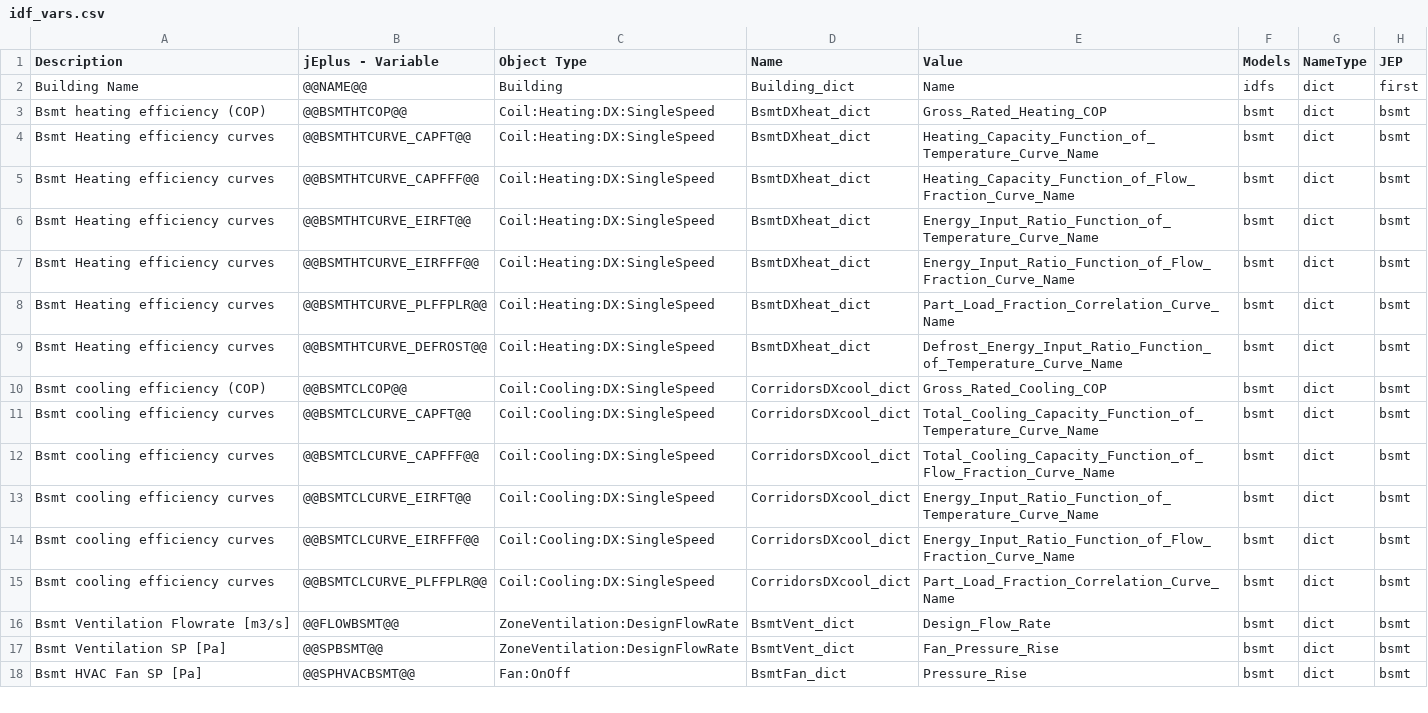
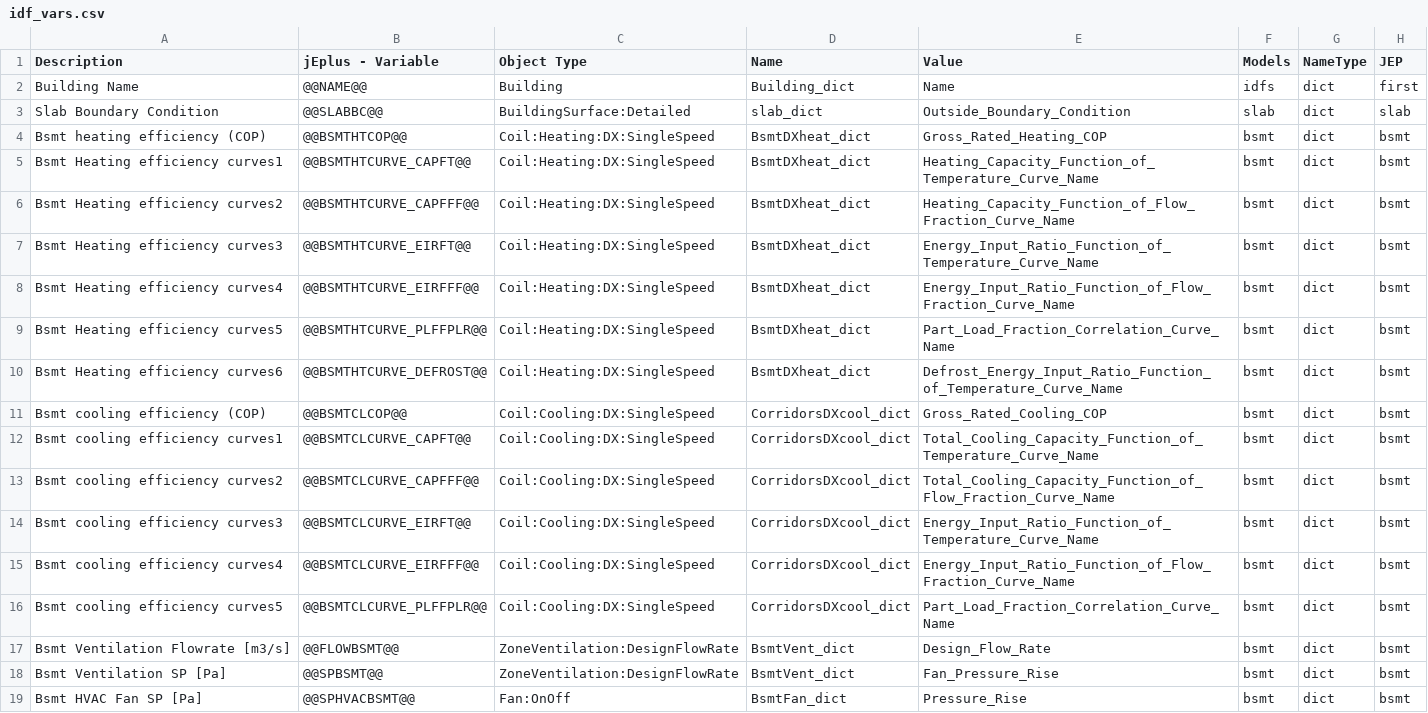
Before and after one commit to EcotopeResearch/eppy_scripts, a CSV file: DOE_LRMF/inputs/idf_vars.csv, drawn as a sheet; only a part is shown; the diff covers the shown part only.

```diff
--- a/DOE_LRMF/inputs/idf_vars.csv
+++ b/DOE_LRMF/inputs/idf_vars.csv
@@ -2,15 +2,16 @@ Description,jEplus - Variable,Object Type,Name,Value,Models,NameType,JEP
 Building Name,@@NAME@@,Building,Building_dict,Name,idfs,dict,first
+Slab Boundary Condition,@@SLABBC@@,BuildingSurface:Detailed,slab_dict,Outside_Boundary_Condition,slab,dict,slab
 Bsmt heating efficiency (COP),@@BSMTHTCOP@@,Coil:Heating:DX:SingleSpeed,BsmtDXheat_dict,Gross_Rated_Heating_COP,bsmt,dict,bsmt
-Bsmt Heating efficiency curves,@@BSMTHTCURVE_CAPFT@@,Coil:Heating:DX:SingleSpeed,BsmtDXheat_dict,Heating_Capacity_Function_of_Temperature_Curve_Name,bsmt,dict,bsmt
-Bsmt Heating efficiency curves,@@BSMTHTCURVE_CAPFFF@@,Coil:Heating:DX:SingleSpeed,BsmtDXheat_dict,Heating_Capacity_Function_of_Flow_Fraction_Curve_Name,bsmt,dict,bsmt
-Bsmt Heating efficiency curves,@@BSMTHTCURVE_EIRFT@@,Coil:Heating:DX:SingleSpeed,BsmtDXheat_dict,Energy_Input_Ratio_Function_of_Temperature_Curve_Name,bsmt,dict,bsmt
-Bsmt Heating efficiency curves,@@BSMTHTCURVE_EIRFFF@@,Coil:Heating:DX:SingleSpeed,BsmtDXheat_dict,Energy_Input_Ratio_Function_of_Flow_Fraction_Curve_Name,bsmt,dict,bsmt
-Bsmt Heating efficiency curves,@@BSMTHTCURVE_PLFFPLR@@,Coil:Heating:DX:SingleSpeed,BsmtDXheat_dict,Part_Load_Fraction_Correlation_Curve_Name,bsmt,dict,bsmt
-Bsmt Heating efficiency curves,@@BSMTHTCURVE_DEFROST@@,Coil:Heating:DX:SingleSpeed,BsmtDXheat_dict,Defrost_Energy_Input_Ratio_Function_of_Temperature_Curve_Name,bsmt,dict,bsmt
+Bsmt Heating efficiency curves1,@@BSMTHTCURVE_CAPFT@@,Coil:Heating:DX:SingleSpeed,BsmtDXheat_dict,Heating_Capacity_Function_of_Temperature_Curve_Name,bsmt,dict,bsmt
+Bsmt Heating efficiency curves2,@@BSMTHTCURVE_CAPFFF@@,Coil:Heating:DX:SingleSpeed,BsmtDXheat_dict,Heating_Capacity_Function_of_Flow_Fraction_Curve_Name,bsmt,dict,bsmt
+Bsmt Heating efficiency curves3,@@BSMTHTCURVE_EIRFT@@,Coil:Heating:DX:SingleSpeed,BsmtDXheat_dict,Energy_Input_Ratio_Function_of_Temperature_Curve_Name,bsmt,dict,bsmt
+Bsmt Heating efficiency curves4,@@BSMTHTCURVE_EIRFFF@@,Coil:Heating:DX:SingleSpeed,BsmtDXheat_dict,Energy_Input_Ratio_Function_of_Flow_Fraction_Curve_Name,bsmt,dict,bsmt
+Bsmt Heating efficiency curves5,@@BSMTHTCURVE_PLFFPLR@@,Coil:Heating:DX:SingleSpeed,BsmtDXheat_dict,Part_Load_Fraction_Correlation_Curve_Name,bsmt,dict,bsmt
+Bsmt Heating efficiency curves6,@@BSMTHTCURVE_DEFROST@@,Coil:Heating:DX:SingleSpeed,BsmtDXheat_dict,Defrost_Energy_Input_Ratio_Function_of_Temperature_Curve_Name,bsmt,dict,bsmt
 Bsmt cooling efficiency (COP),@@BSMTCLCOP@@,Coil:Cooling:DX:SingleSpeed,CorridorsDXcool_dict,Gross_Rated_Cooling_COP,bsmt,dict,bsmt
-Bsmt cooling efficiency curves,@@BSMTCLCURVE_CAPFT@@,Coil:Cooling:DX:SingleSpeed,CorridorsDXcool_dict,Total_Cooling_Capacity_Function_of_Temperature_Curve_Name,bsmt,dict,bsmt
-Bsmt cooling efficiency curves,@@BSMTCLCURVE_CAPFFF@@,Coil:Cooling:DX:SingleSpeed,CorridorsDXcool_dict,Total_Cooling_Capacity_Function_of_Flow_Fraction_Curve_Name,bsmt,dict,bsmt
-Bsmt cooling efficiency curves,@@BSMTCLCURVE_EIRFT@@,Coil:Cooling:DX:SingleSpeed,CorridorsDXcool_dict,Energy_Input_Ratio_Function_of_Temperature_Curve_Name,bsmt,dict,bsmt
-Bsmt cooling efficiency curves,@@BSMTCLCURVE_EIRFFF@@,Coil:Cooling:DX:SingleSpeed,CorridorsDXcool_dict,Energy_Input_Ratio_Function_of_Flow_Fraction_Curve_Name,bsmt,dict,bsmt
-Bsmt cooling efficiency curves,@@BSMTCLCURVE_PLFFPLR@@,Coil:Cooling:DX:SingleSpeed,CorridorsDXcool_dict,Part_Load_Fraction_Correlation_Curve_Name,bsmt,dict,bsmt
+Bsmt cooling efficiency curves1,@@BSMTCLCURVE_CAPFT@@,Coil:Cooling:DX:SingleSpeed,CorridorsDXcool_dict,Total_Cooling_Capacity_Function_of_Temperature_Curve_Name,bsmt,dict,bsmt
+Bsmt cooling efficiency curves2,@@BSMTCLCURVE_CAPFFF@@,Coil:Cooling:DX:SingleSpeed,CorridorsDXcool_dict,Total_Cooling_Capacity_Function_of_Flow_Fraction_Curve_Name,bsmt,dict,bsmt
+Bsmt cooling efficiency curves3,@@BSMTCLCURVE_EIRFT@@,Coil:Cooling:DX:SingleSpeed,CorridorsDXcool_dict,Energy_Input_Ratio_Function_of_Temperature_Curve_Name,bsmt,dict,bsmt
+Bsmt cooling efficiency curves4,@@BSMTCLCURVE_EIRFFF@@,Coil:Cooling:DX:SingleSpeed,CorridorsDXcool_dict,Energy_Input_Ratio_Function_of_Flow_Fraction_Curve_Name,bsmt,dict,bsmt
+Bsmt cooling efficiency curves5,@@BSMTCLCURVE_PLFFPLR@@,Coil:Cooling:DX:SingleSpeed,CorridorsDXcool_dict,Part_Load_Fraction_Correlation_Curve_Name,bsmt,dict,bsmt
 Bsmt Ventilation Flowrate [m3/s],@@FLOWBSMT@@,ZoneVentilation:DesignFlowRate,BsmtVent_dict,Design_Flow_Rate,bsmt,dict,bsmt
```
Also changed, not shown: 22 edited cells elsewhere in this file, 33 other files.
